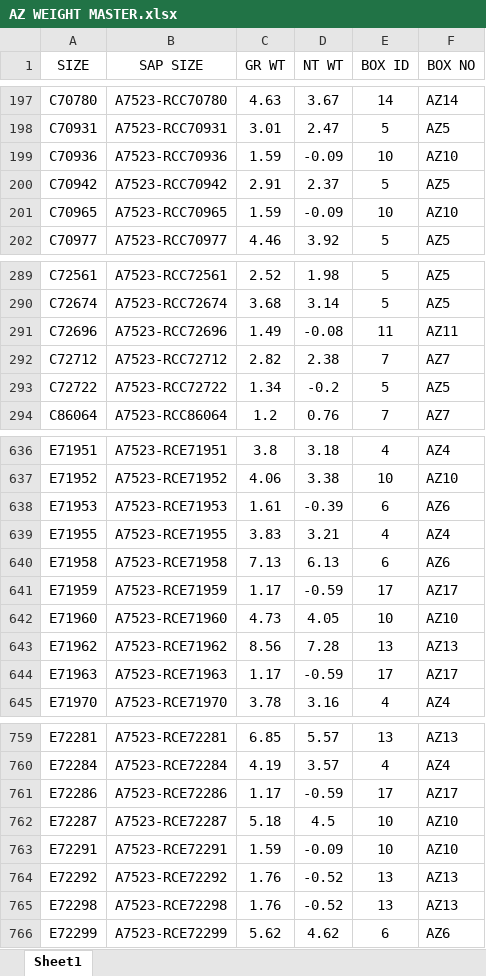
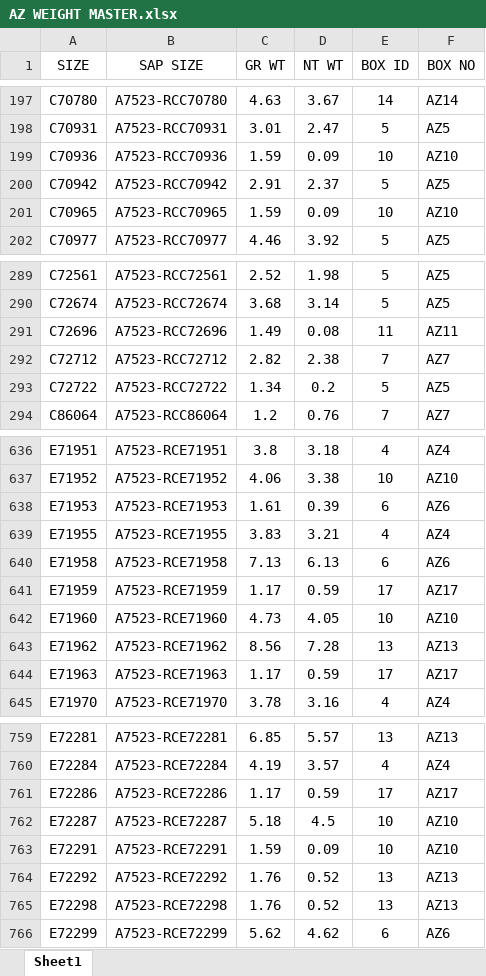
Before and after one commit to Swetha-3222/18112025, an Excel workbook: AZ WEIGHT MASTER.xlsx, sheet Sheet1, drawn as a sheet; only a part is shown, gaps mark what is left out; values as stored, in another font and other column widths than the file's, no borders; conditional formats not drawn; the diff covers the shown part only; the diff names each change by its address in the sheet, - before the commit and + after, or states it on an @@ line.

```diff
--- a/AZ WEIGHT MASTER.xlsx (sheet Sheet1)
+++ b/AZ WEIGHT MASTER.xlsx (sheet Sheet1)
-D199 (NT WT): -0.09
+D199 (NT WT): 0.09
-D201 (NT WT): -0.09
+D201 (NT WT): 0.09
-D291 (NT WT): -0.08
+D291 (NT WT): 0.08
-D293 (NT WT): -0.2
+D293 (NT WT): 0.2
-D638 (NT WT): -0.39
+D638 (NT WT): 0.39
-D641 (NT WT): -0.59
+D641 (NT WT): 0.59
-D644 (NT WT): -0.59
+D644 (NT WT): 0.59
-D761 (NT WT): -0.59
+D761 (NT WT): 0.59
-D763 (NT WT): -0.09
+D763 (NT WT): 0.09
-D764:D765 (NT WT): -0.52
+D764:D765 (NT WT): 0.52
```
Also changed, not shown: 54 edited cells elsewhere in this sheet.
